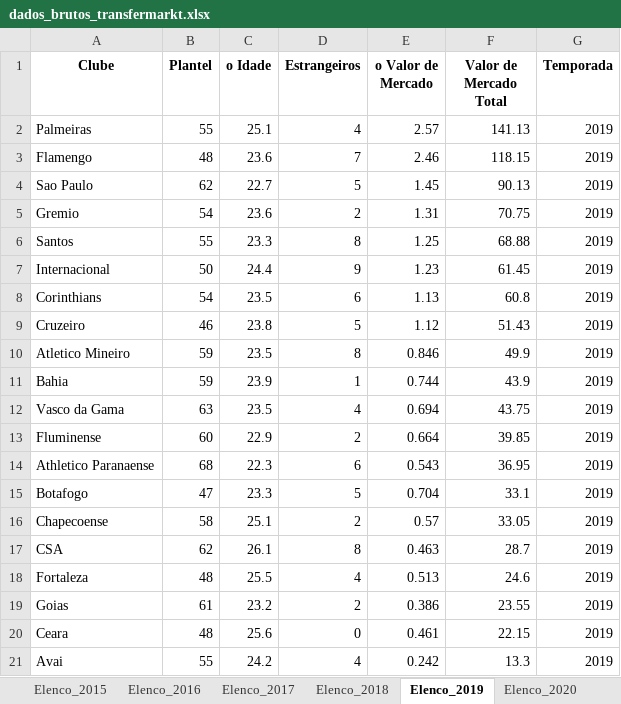
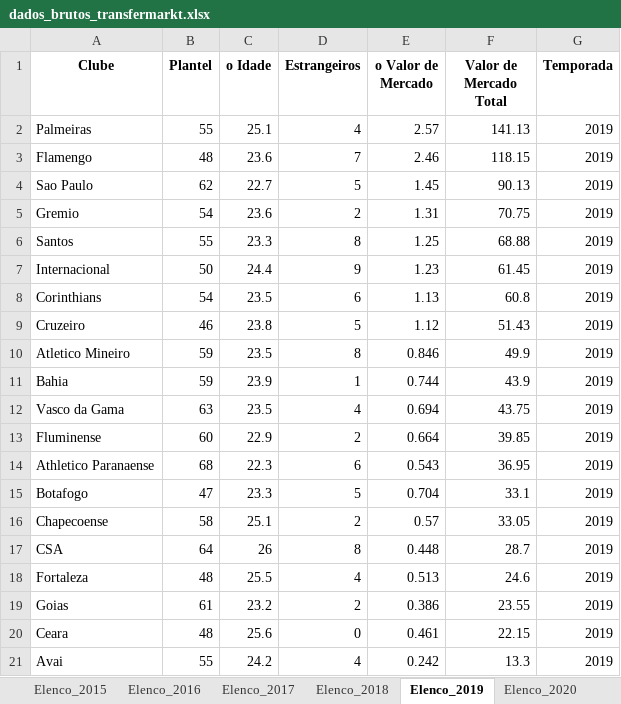
Before and after one commit to leonardofeitos4/previsao-tcc, an Excel workbook: dados/dados_brutos_transfermarkt.xlsx, sheet Elenco_2019, drawn as a sheet; values as stored, in another font and other column widths than the file's, no borders; the diff names each change by its address in the sheet, - before the commit and + after, or states it on an @@ line.

```diff
--- a/dados/dados_brutos_transfermarkt.xlsx (sheet Elenco_2019)
+++ b/dados/dados_brutos_transfermarkt.xlsx (sheet Elenco_2019)
-B17 (Plantel): 62
+B17 (Plantel): 64
-C17 (o Idade): 26.1
+C17 (o Idade): 26
-E17 (o Valor de Mercado): 0.463
+E17 (o Valor de Mercado): 0.448
```
Also changed, not shown: dados/BASE_FINAL.xlsx, 29 other files.
